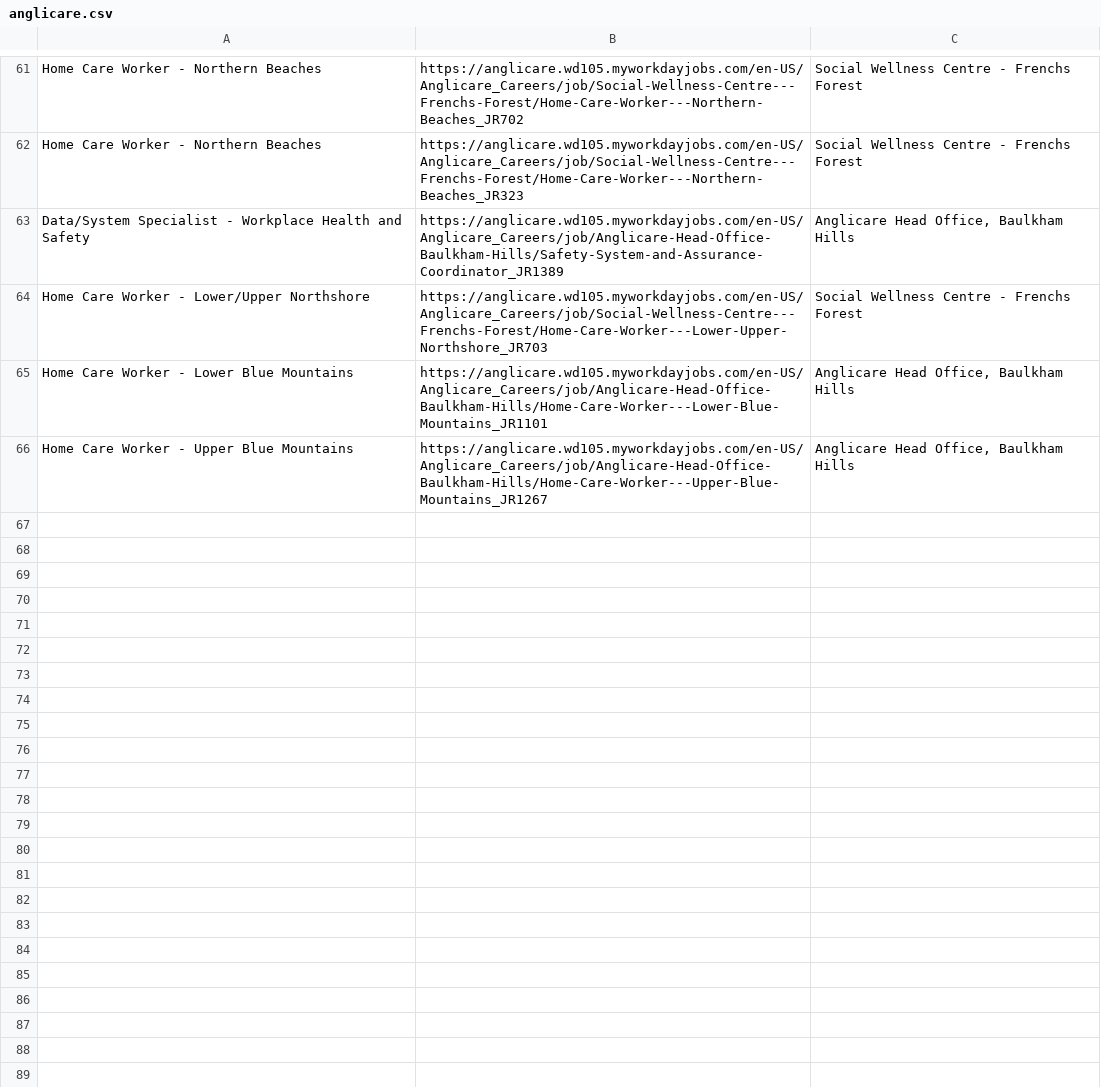
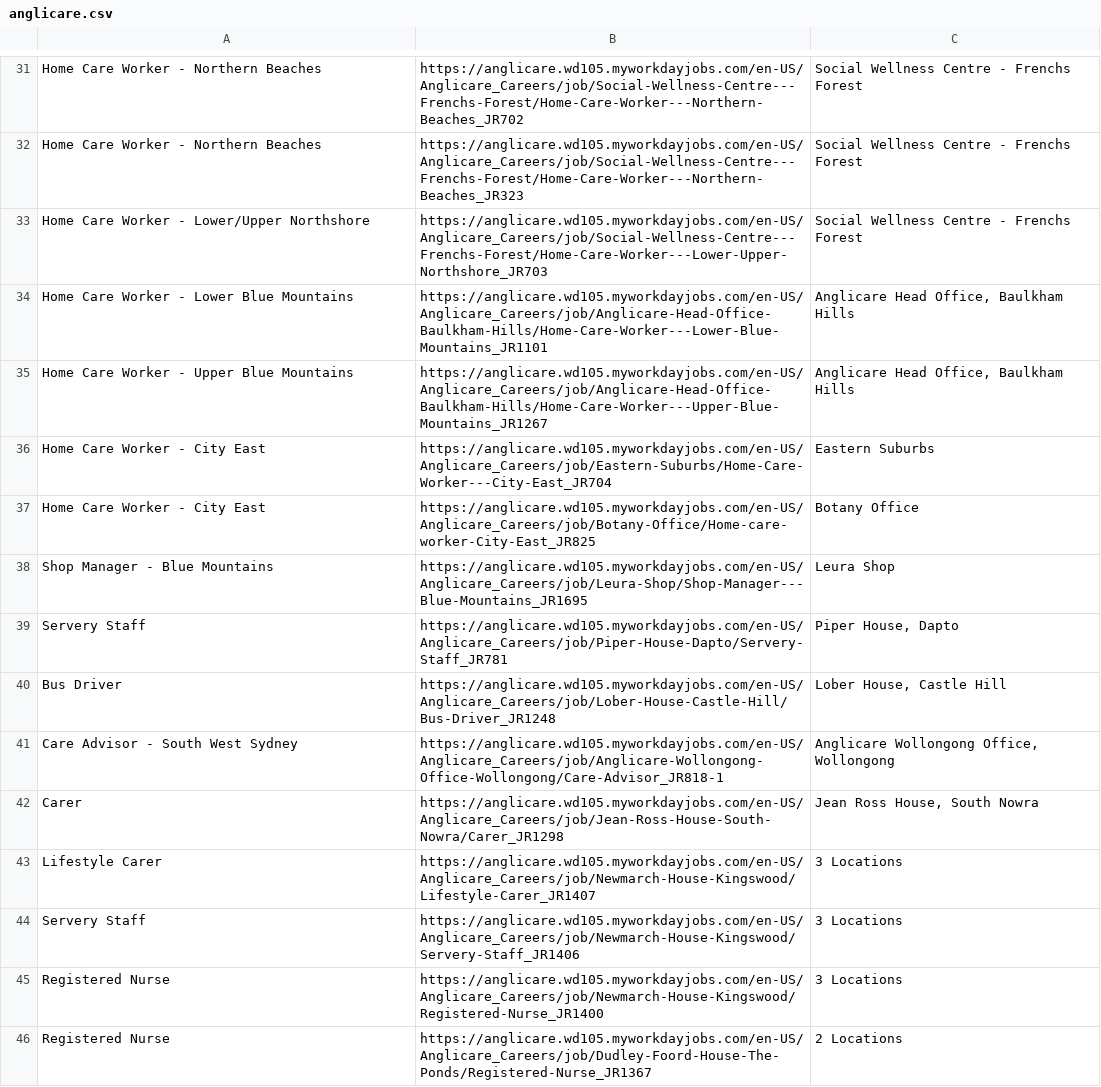
Before and after one commit to umarijaz5156/careworkerjobs, a CSV file: storage/anglicare.csv, drawn as a sheet; only a part is shown, gaps mark what is left out; the diff covers the shown part only.

```diff
--- a/storage/anglicare.csv
+++ b/storage/anglicare.csv
@@ -62,3 +32,2 @@
 "Home Care Worker - Northern Beaches","https://anglicare.wd105.myworkdayjobs.com/en-US/Anglicare_Careers/job/Social-Wellness-Centre---Frenchs-Forest/Home-Care-Worker---Northern-Beaches_JR323","Social Wellness Centre - Frenchs Forest"
-"Data/System Specialist - Workplace Health and Safety","https://anglicare.wd105.myworkdayjobs.com/en-US/Anglicare_Careers/job/Anglicare-Head-Office-Baulkham-Hills/Safety-System-and-Assurance-Coordinator_JR1389","Anglicare Head Office, Baulkham Hills"
 "Home Care Worker - Lower/Upper Northshore","https://anglicare.wd105.myworkdayjobs.com/en-US/Anglicare_Careers/job/Social-Wellness-Centre---Frenchs-Forest/Home-Care-Worker---Lower-Upper-Northshore_JR703","Social Wellness Centre - Frenchs Forest"
@@ -66 +35,12 @@
 "Home Care Worker - Upper Blue Mountains","https://anglicare.wd105.myworkdayjobs.com/en-US/Anglicare_Careers/job/Anglicare-Head-Office-Baulkham-Hills/Home-Care-Worker---Upper-Blue-Mountains_JR1267","Anglicare Head Office, Baulkham Hills"
+"Home Care Worker - City East","https://anglicare.wd105.myworkdayjobs.com/en-US/Anglicare_Careers/job/Eastern-Suburbs/Home-Care-Worker---City-East_JR704","Eastern Suburbs"
+"Home Care Worker - City East","https://anglicare.wd105.myworkdayjobs.com/en-US/Anglicare_Careers/job/Botany-Office/Home-care-worker-City-East_JR825","Botany Office"
+"Shop Manager - Blue Mountains","https://anglicare.wd105.myworkdayjobs.com/en-US/Anglicare_Careers/job/Leura-Shop/Shop-Manager---Blue-Mountains_JR1695","Leura Shop"
+"Servery Staff","https://anglicare.wd105.myworkdayjobs.com/en-US/Anglicare_Careers/job/Piper-House-Dapto/Servery-Staff_JR781","Piper House, Dapto"
+"Bus Driver","https://anglicare.wd105.myworkdayjobs.com/en-US/Anglicare_Careers/job/Lober-House-Castle-Hill/Bus-Driver_JR1248","Lober House, Castle Hill"
+"Care Advisor - South West Sydney","https://anglicare.wd105.myworkdayjobs.com/en-US/Anglicare_Careers/job/Anglicare-Wollongong-Office-Wollongong/Care-Advisor_JR818-1","Anglicare Wollongong Office, Wollongong"
+"Carer","https://anglicare.wd105.myworkdayjobs.com/en-US/Anglicare_Careers/job/Jean-Ross-House-South-Nowra/Carer_JR1298","Jean Ross House, South Nowra"
+"Lifestyle Carer","https://anglicare.wd105.myworkdayjobs.com/en-US/Anglicare_Careers/job/Newmarch-House-Kingswood/Lifestyle-Carer_JR1407","3 Locations"
+"Servery Staff","https://anglicare.wd105.myworkdayjobs.com/en-US/Anglicare_Careers/job/Newmarch-House-Kingswood/Servery-Staff_JR1406","3 Locations"
+"Registered Nurse","https://anglicare.wd105.myworkdayjobs.com/en-US/Anglicare_Careers/job/Newmarch-House-Kingswood/Registered-Nurse_JR1400","3 Locations"
+"Registered Nurse","https://anglicare.wd105.myworkdayjobs.com/en-US/Anglicare_Careers/job/Dudley-Foord-House-The-Ponds/Registered-Nurse_JR1367","2 Locations"
```
Also changed, not shown: 13 added rows, 38 removed rows, 1 moved row and 6 edited cells elsewhere in this file, storage/calvarycare.csv, storage/resthaven.csv, 4 other files.
